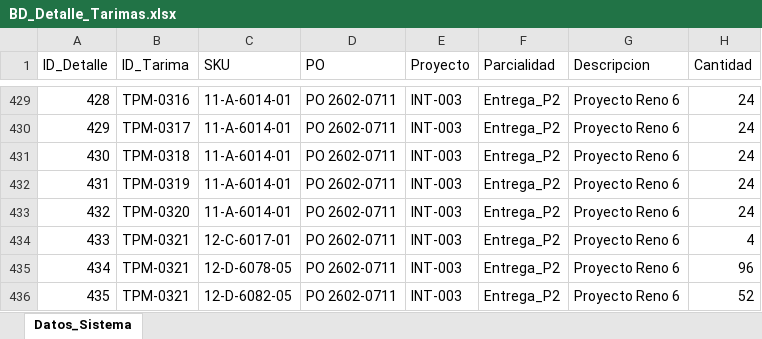
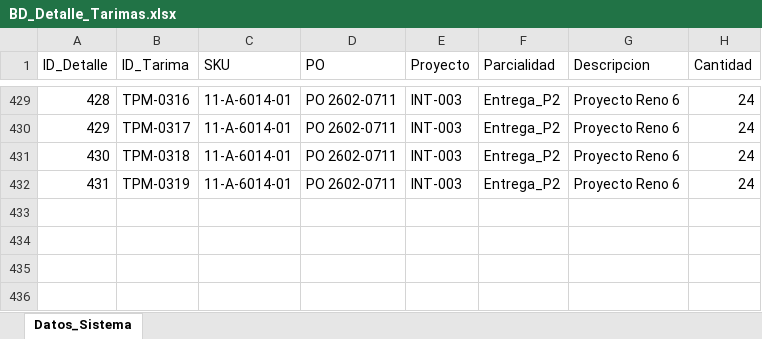
Before and after one commit to jesusalbertomoraleslopez-byte/remisiones-de-materiales, an Excel workbook: BD_Detalle_Tarimas.xlsx, sheet Datos_Sistema, drawn as a sheet; only a part is shown, gaps mark what is left out; values as stored, in another font and other column widths than the file's, no borders; the diff names each change by its address in the sheet, - before the commit and + after, or states it on an @@ line.

Commit message:
Sincronizacion App: BD_Detalle_Tarimas.xlsx

```diff
--- a/BD_Detalle_Tarimas.xlsx (sheet Datos_Sistema)
+++ b/BD_Detalle_Tarimas.xlsx (sheet Datos_Sistema)
-row 433: 432 | TPM-0320 | 11-A-6014-01 | PO 2602-0711 | INT-003 | Entrega_P2 | Proyecto Reno 6 | 24
-row 434: 433 | TPM-0321 | 12-C-6017-01 | PO 2602-0711 | INT-003 | Entrega_P2 | Proyecto Reno 6 | 4
-row 435: 434 | TPM-0321 | 12-D-6078-05 | PO 2602-0711 | INT-003 | Entrega_P2 | Proyecto Reno 6 | 96
-row 436: 435 | TPM-0321 | 12-D-6082-05 | PO 2602-0711 | INT-003 | Entrega_P2 | Proyecto Reno 6 | 52
```
